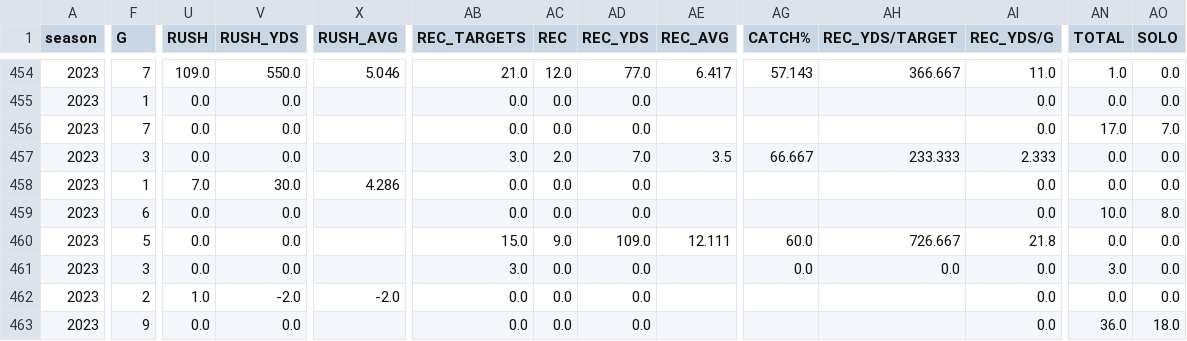
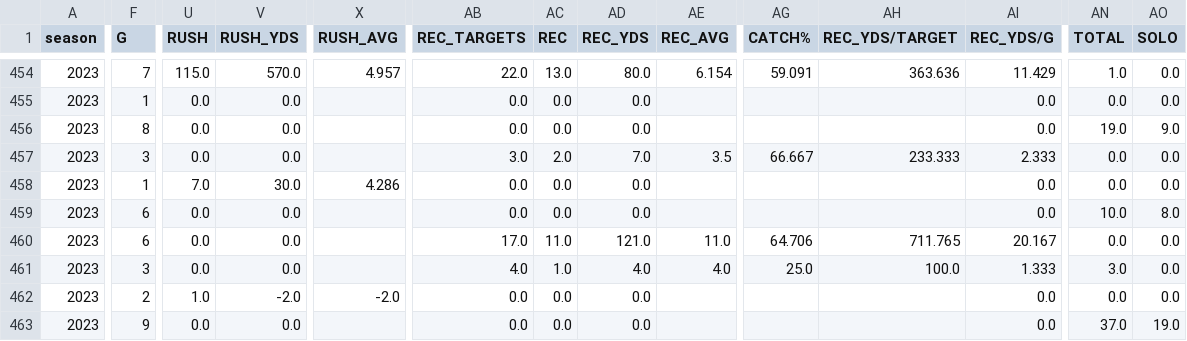
Before and after one commit to armstjc/usfl-2022-data-repository, a CSV file: player_stats/season_stats/csv/2023_player_season_stats.csv, drawn as a sheet; only a part is shown, gaps mark what is left out; the diff covers the shown part only; the diff names each change by its address in the sheet, - before the commit and + after, or states it on an @@ line.

```diff
--- a/player_stats/season_stats/csv/2023_player_season_stats.csv
+++ b/player_stats/season_stats/csv/2023_player_season_stats.csv
-U454 (RUSH): 109.0
+U454 (RUSH): 115.0
-V454 (RUSH_YDS): 550.0
+V454 (RUSH_YDS): 570.0
-X454 (RUSH_AVG): 5.046
+X454 (RUSH_AVG): 4.957
-AB454 (REC_TARGETS): 21.0
+AB454 (REC_TARGETS): 22.0
-AC454 (REC): 12.0
+AC454 (REC): 13.0
-AD454 (REC_YDS): 77.0
+AD454 (REC_YDS): 80.0
-AE454 (REC_AVG): 6.417
+AE454 (REC_AVG): 6.154
-AG454 (CATCH%): 57.143
+AG454 (CATCH%): 59.091
-AH454 (REC_YDS/TARGET): 366.667
+AH454 (REC_YDS/TARGET): 363.636
-AI454 (REC_YDS/G): 11.0
+AI454 (REC_YDS/G): 11.429
-F456 (G): 7
+F456 (G): 8
-AN456 (TOTAL): 17.0
+AN456 (TOTAL): 19.0
-AO456 (SOLO): 7.0
+AO456 (SOLO): 9.0
-F460 (G): 5
+F460 (G): 6
-AB460 (REC_TARGETS): 15.0
+AB460 (REC_TARGETS): 17.0
-AC460 (REC): 9.0
+AC460 (REC): 11.0
-AD460 (REC_YDS): 109.0
+AD460 (REC_YDS): 121.0
-AE460 (REC_AVG): 12.111
+AE460 (REC_AVG): 11.0
-AG460 (CATCH%): 60.0
+AG460 (CATCH%): 64.706
-AH460 (REC_YDS/TARGET): 726.667
+AH460 (REC_YDS/TARGET): 711.765
-AI460 (REC_YDS/G): 21.8
+AI460 (REC_YDS/G): 20.167
-AB461 (REC_TARGETS): 3.0
+AB461 (REC_TARGETS): 4.0
-AC461 (REC): 0.0
+AC461 (REC): 1.0
-AD461 (REC_YDS): 0.0
+AD461 (REC_YDS): 4.0
-AE461 (REC_AVG): (empty)
+AE461 (REC_AVG): 4.0
-AG461 (CATCH%): 0.0
+AG461 (CATCH%): 25.0
-AH461 (REC_YDS/TARGET): 0.0
+AH461 (REC_YDS/TARGET): 100.0
-AI461 (REC_YDS/G): 0.0
+AI461 (REC_YDS/G): 1.333
-AN463 (TOTAL): 36.0
+AN463 (TOTAL): 37.0
-AO463 (SOLO): 18.0
+AO463 (SOLO): 19.0
```
Also changed, not shown: 153 edited cells elsewhere in this file, 31 other files.
